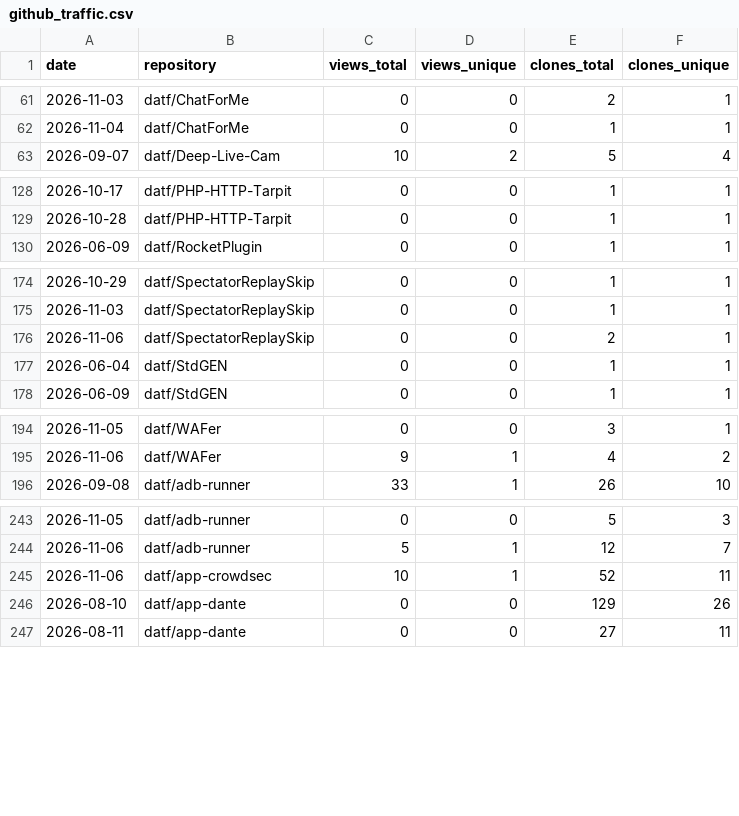
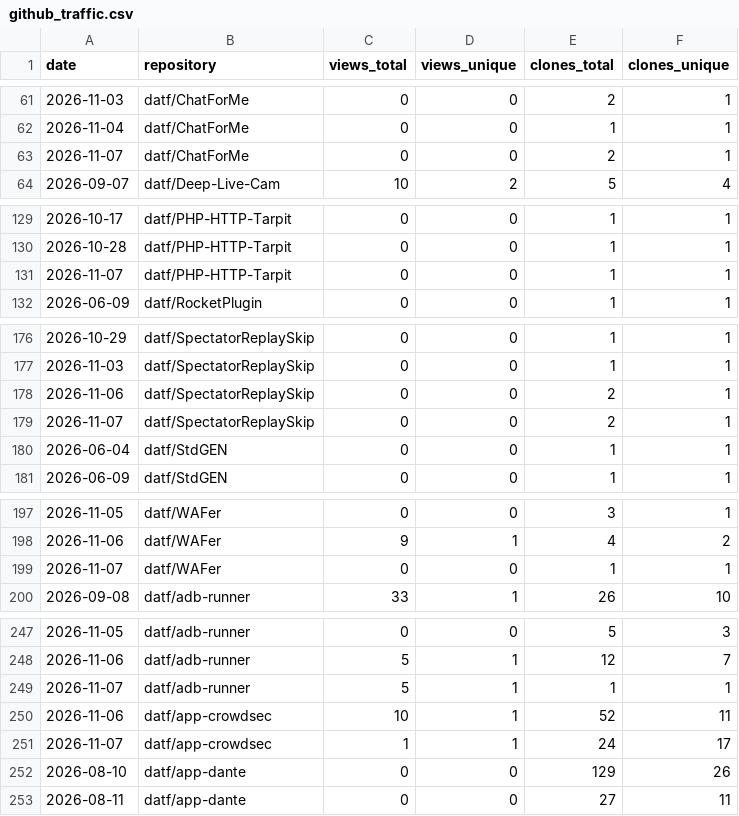
Before and after one commit to datf/datf, a CSV file: data/github_traffic.csv, drawn as a sheet; only a part is shown, gaps mark what is left out; the diff covers the shown part only; the diff names each change by its address in the sheet, - before the commit and + after, or states it on an @@ line.

```diff
--- a/data/github_traffic.csv
+++ b/data/github_traffic.csv
+row 63: 2026-11-07 | datf/ChatForMe | 0 | 0 | 2 | 1
+row 131: 2026-11-07 | datf/PHP-HTTP-Tarpit | 0 | 0 | 1 | 1
+row 179: 2026-11-07 | datf/SpectatorReplaySkip | 0 | 0 | 2 | 1
+row 199: 2026-11-07 | datf/WAFer | 0 | 0 | 1 | 1
+row 249: 2026-11-07 | datf/adb-runner | 5 | 1 | 1 | 1
+row 251: 2026-11-07 | datf/app-crowdsec | 1 | 1 | 24 | 17
```
Also changed, not shown: 16 added rows elsewhere in this file, data/github_referrers.csv, 1 other file.
